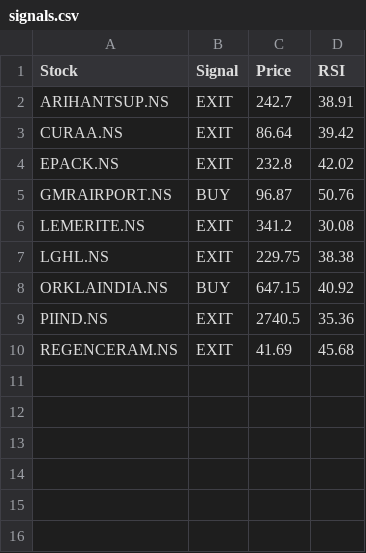
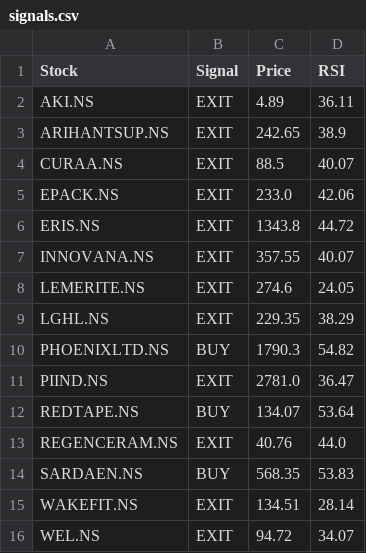
Before and after one commit to puravimohta15/NSE_Stock_Tracker, a CSV file: data/signals.csv, drawn as a sheet.

```diff
--- a/data/signals.csv
+++ b/data/signals.csv
@@ -1,10 +1,16 @@
 Stock,Signal,Price,RSI
-ARIHANTSUP.NS,EXIT,242.7,38.91
-CURAA.NS,EXIT,86.64,39.42
-EPACK.NS,EXIT,232.8,42.02
-GMRAIRPORT.NS,BUY,96.87,50.76
-LEMERITE.NS,EXIT,341.2,30.08
-LGHL.NS,EXIT,229.75,38.38
-ORKLAINDIA.NS,BUY,647.15,40.92
-PIIND.NS,EXIT,2740.5,35.36
-REGENCERAM.NS,EXIT,41.69,45.68
+AKI.NS,EXIT,4.89,36.11
+ARIHANTSUP.NS,EXIT,242.65,38.9
+CURAA.NS,EXIT,88.5,40.07
+EPACK.NS,EXIT,233.0,42.06
+ERIS.NS,EXIT,1343.8,44.72
+INNOVANA.NS,EXIT,357.55,40.07
+LEMERITE.NS,EXIT,274.6,24.05
+LGHL.NS,EXIT,229.35,38.29
+PHOENIXLTD.NS,BUY,1790.3,54.82
+PIIND.NS,EXIT,2781.0,36.47
+REDTAPE.NS,BUY,134.07,53.64
+REGENCERAM.NS,EXIT,40.76,44.0
+SARDAEN.NS,BUY,568.35,53.83
+WAKEFIT.NS,EXIT,134.51,28.14
+WEL.NS,EXIT,94.72,34.07
```
